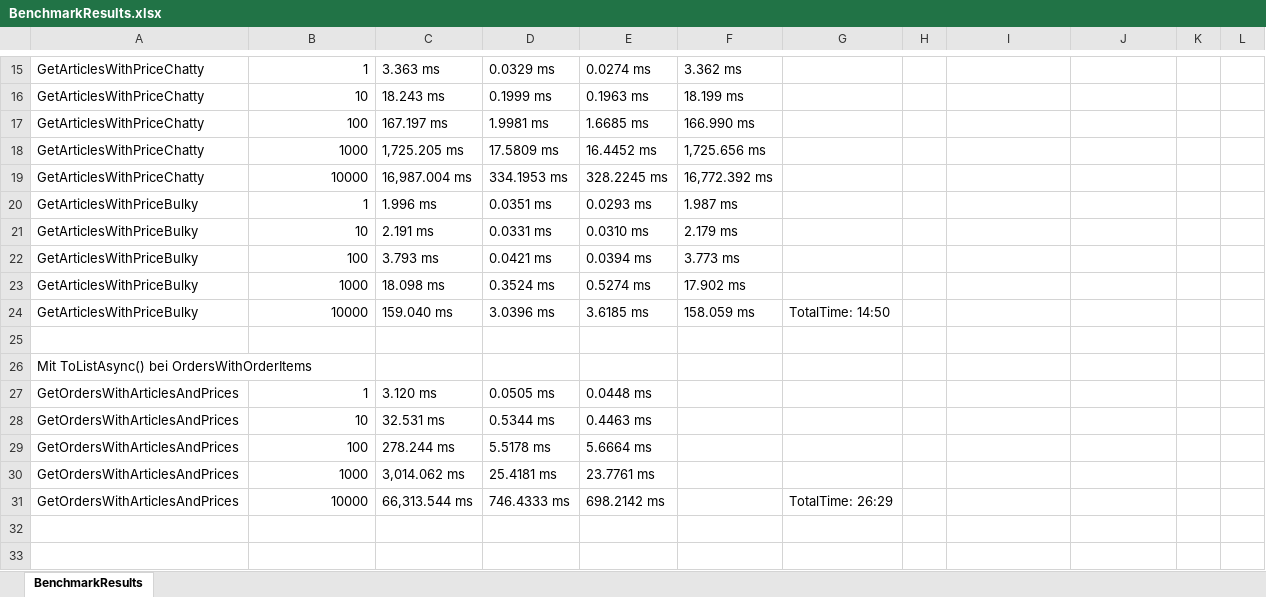
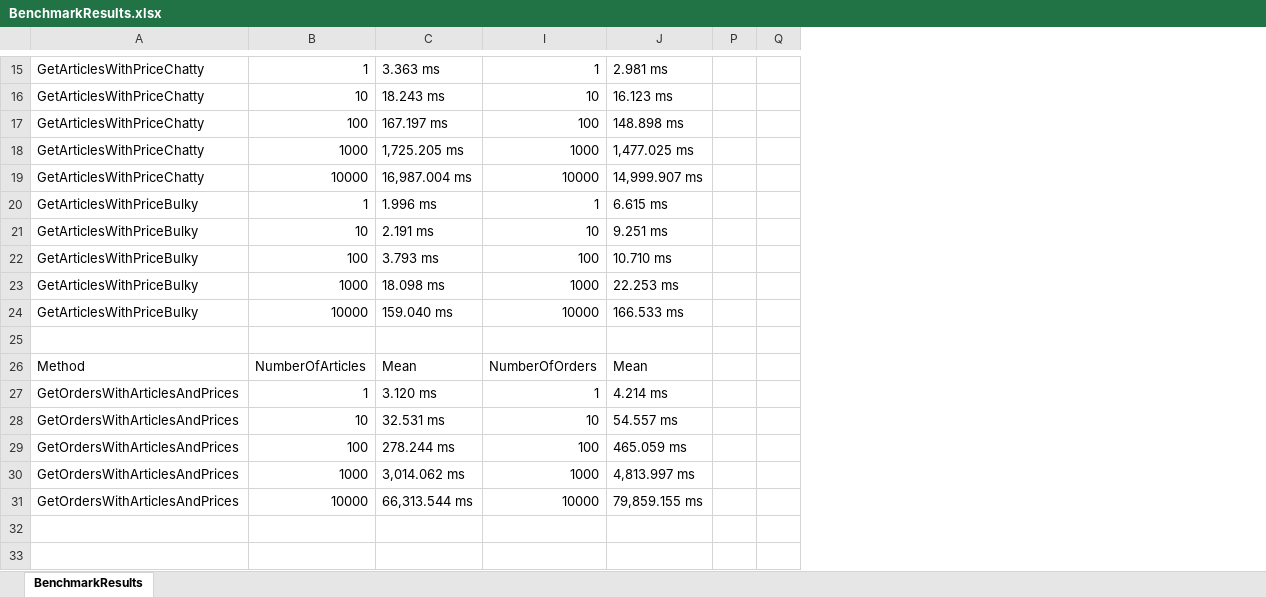
Before and after one commit to EliasAnton/Testaufbau, an Excel workbook: Testaufbau/BenchmarkResults/BenchmarkResults.xlsx, sheet BenchmarkResults, drawn as a sheet; only a part is shown, gaps mark what is left out; values as stored, in another font and other column widths than the file's, no cell formats; removed rows and columns are numbered as before the commit, all else as after; the diff covers the shown part only; the diff names each change by its address in the sheet, - before the commit and + after, or states it on an @@ line.

```diff
--- a/Testaufbau/BenchmarkResults/BenchmarkResults.xlsx (sheet BenchmarkResults)
+++ b/Testaufbau/BenchmarkResults/BenchmarkResults.xlsx (sheet BenchmarkResults)
@@ column D hidden, rows 15-24: 0.0329 ms | 0.1999 ms | 1.9981 ms | 17.5809 ms | 334.1953 ms | 0.0351 ms | 0.0331 ms | 0.0421 ms | 0.3524 ms | 3.0396 ms; rows 27-31: 0.0505 ms | 0.5344 ms | 5.5178 ms | 25.4181 ms | 746.4333 ms @@
@@ column E hidden, rows 15-24: 0.0274 ms | 0.1963 ms | 1.6685 ms | 16.4452 ms | 328.2245 ms | 0.0293 ms | 0.0310 ms | 0.0394 ms | 0.5274 ms | 3.6185 ms; rows 27-31: 0.0448 ms | 0.4463 ms | 5.6664 ms | 23.7761 ms | 698.2142 ms @@
@@ column F hidden, rows 15-24: 3.362 ms | 18.199 ms | 166.990 ms | 1,725.656 ms | 16,772.392 ms | 1.987 ms | 2.179 ms | 3.773 ms | 17.902 ms | 158.059 ms @@
@@ column G hidden, row 24: TotalTime: 14:50; row 31: TotalTime: 26:29 @@
@@ column H hidden, empty @@
@@ column K hidden, empty @@
@@ column L hidden, empty @@
+column P, empty
+column Q, empty
-I15: (empty)
+I15: 1
-J15: (empty)
+J15: 2.981 ms
-I16: (empty)
+I16: 10
-J16: (empty)
+J16: 16.123 ms
-I17: (empty)
+I17: 100
-J17: (empty)
+J17: 148.898 ms
-I18: (empty)
+I18: 1000
-J18: (empty)
+J18: 1,477.025 ms
-I19: (empty)
+I19: 10000
-J19: (empty)
+J19: 14,999.907 ms
-I20: (empty)
+I20: 1
-J20: (empty)
+J20: 6.615 ms
-I21: (empty)
+I21: 10
-J21: (empty)
+J21: 9.251 ms
-I22: (empty)
+I22: 100
-J22: (empty)
+J22: 10.710 ms
-I23: (empty)
+I23: 1000
-J23: (empty)
+J23: 22.253 ms
-I24: (empty)
+I24: 10000
-J24: (empty)
+J24: 166.533 ms
-row 26: Mit ToListAsync() bei OrdersWithOrderItems
+row 26: Method | NumberOfArticles | Mean | NumberOfOrders | Mean
-I27: (empty)
+I27: 1
-J27: (empty)
+J27: 4.214 ms
-I28: (empty)
+I28: 10
-J28: (empty)
+J28: 54.557 ms
-I29: (empty)
+I29: 100
-J29: (empty)
+J29: 465.059 ms
-I30: (empty)
+I30: 1000
-J30: (empty)
+J30: 4,813.997 ms
-I31: (empty)
+I31: 10000
-J31: (empty)
+J31: 79,859.155 ms
```
Also changed, not shown: 6 added rows, 6 removed rows and 22 edited cells elsewhere in this sheet, cell formats, hidden cells, 28 other files.
